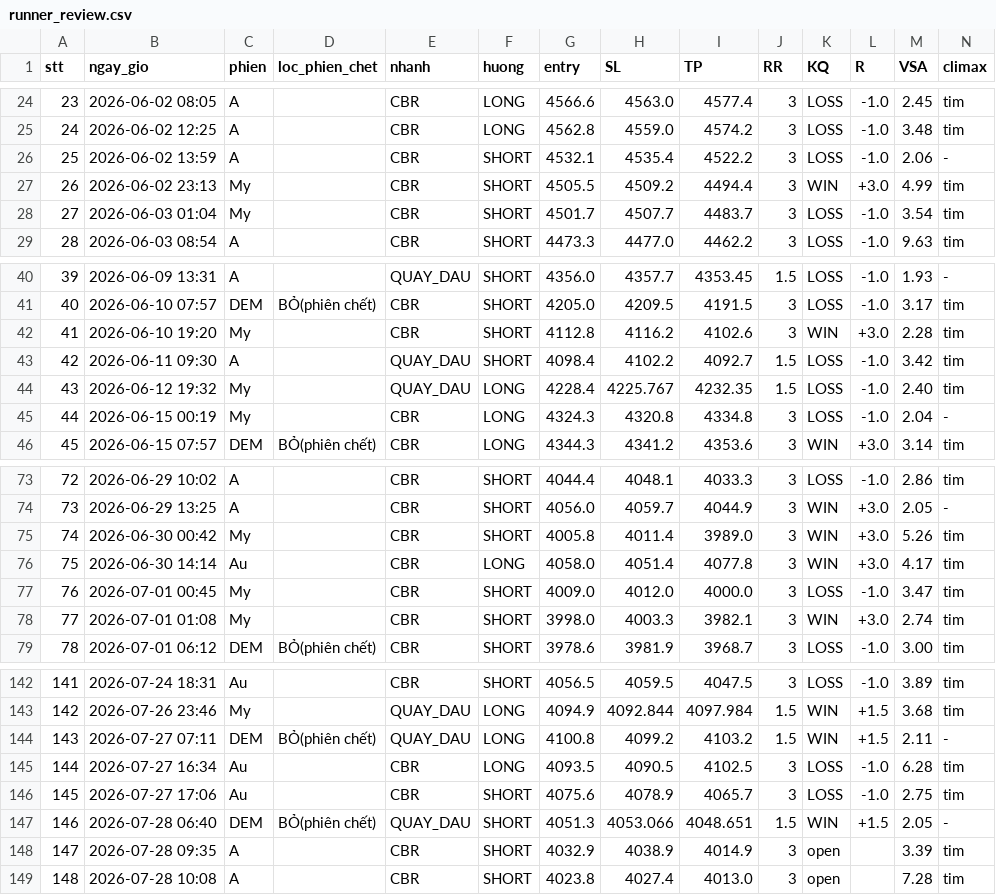
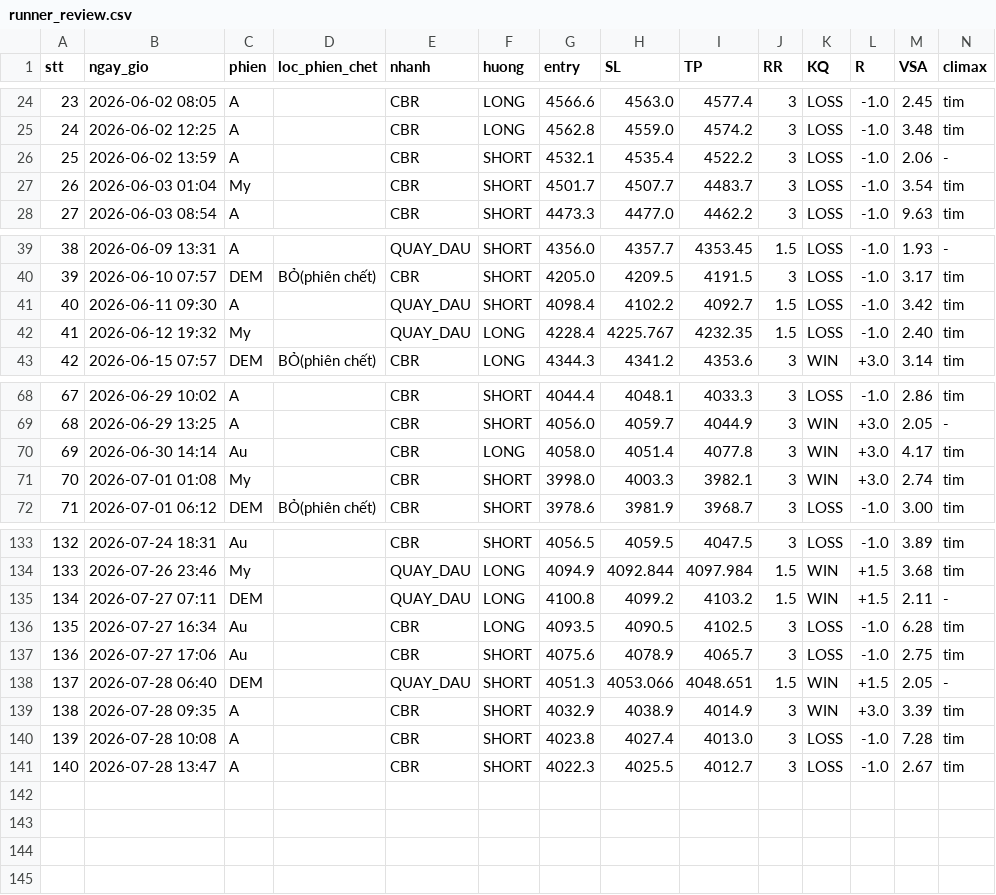
Before and after one commit to AnhNMTHE176111/footprint-tpo, a CSV file: data-export/27-7/runner_review.csv, drawn as a sheet; only a part is shown, gaps mark what is left out; removed rows and columns are numbered as before the commit, all else as after; rows hold the shown columns only; the diff covers the shown part only; the diff names each change by its address in the sheet, - before the commit and + after, or states it on an @@ line.

```diff
--- a/data-export/27-7/runner_review.csv
+++ b/data-export/27-7/runner_review.csv
-row 27: 26 | 2026-06-02 23:13 | My |  | CBR | SHORT | 4505.5 | 4509.2 | 4494.4 | 3 | WIN | +3.0 | 4.99 | tim
@@ column A (stt) renumbered between rows 27 and 140 @@
-row 42: 41 | 2026-06-10 19:20 | My |  | CBR | SHORT | 4112.8 | 4116.2 | 4102.6 | 3 | WIN | +3.0 | 2.28 | tim
-row 45: 44 | 2026-06-15 00:19 | My |  | CBR | LONG | 4324.3 | 4320.8 | 4334.8 | 3 | LOSS | -1.0 | 2.04 | -
-row 75: 74 | 2026-06-30 00:42 | My |  | CBR | SHORT | 4005.8 | 4011.4 | 3989.0 | 3 | WIN | +3.0 | 5.26 | tim
-row 77: 76 | 2026-07-01 00:45 | My |  | CBR | SHORT | 4009.0 | 4012.0 | 4000.0 | 3 | LOSS | -1.0 | 3.47 | tim
-D135 (loc_phien_chet): BỎ(phiên chết)
+D135 (loc_phien_chet): (empty)
-D138 (loc_phien_chet): BỎ(phiên chết)
+D138 (loc_phien_chet): (empty)
-K139 (KQ): open
+K139 (KQ): WIN
-L139 (R): (empty)
+L139 (R): +3.0
-K140 (KQ): open
+K140 (KQ): LOSS
-L140 (R): (empty)
+L140 (R): -1.0
+row 141: 140 | 2026-07-28 13:47 | A |  | CBR | SHORT | 4022.3 | 4025.5 | 4012.7 | 3 | LOSS | -1.0 | 2.67 | tim
```
Also changed, not shown: 4 removed rows and 2 edited cells elsewhere in this file, 16 other files.
